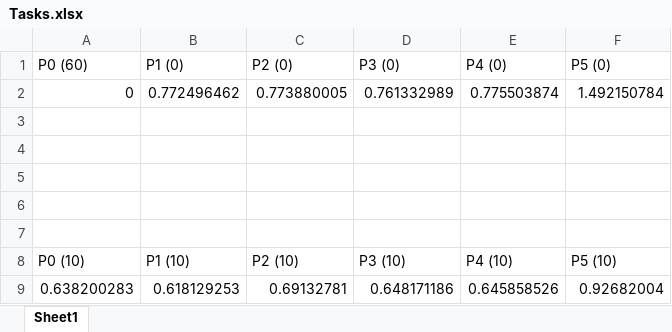
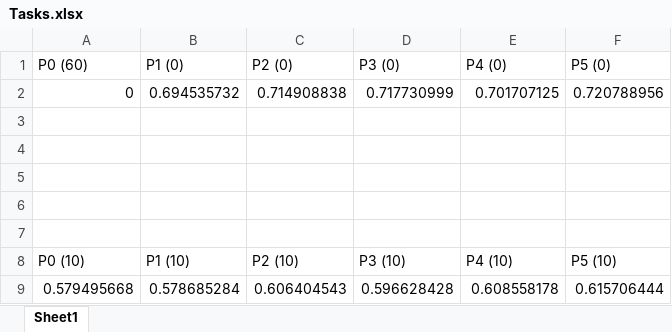
Before and after one commit to sworleys/Peer2Peer-DI, an Excel workbook: Tasks.xlsx, sheet Sheet1, drawn as a sheet; values as stored, in another font and other column widths than the file's, no borders; charts and pictures not drawn; removed rows and columns are numbered as before the commit, all else as after; the diff names each change by its address in the sheet, - before the commit and + after, or states it on an @@ line.

```diff
--- a/Tasks.xlsx (sheet Sheet1)
+++ b/Tasks.xlsx (sheet Sheet1)
-row 2: 0 | 0.772496462 | 0.773880005 | 0.761332989 | 0.775503874 | 1.492150784
+row 2: 0 | 0.694535732 | 0.714908838 | 0.717730999 | 0.701707125 | 0.720788956
-row 9: 0.638200283 | 0.618129253 | 0.69132781 | 0.648171186 | 0.645858526 | 0.92682004
+row 9: 0.579495668 | 0.578685284 | 0.606404543 | 0.596628428 | 0.608558178 | 0.615706444
```
Also changed, not shown: charts or pictures, 26 other files.
